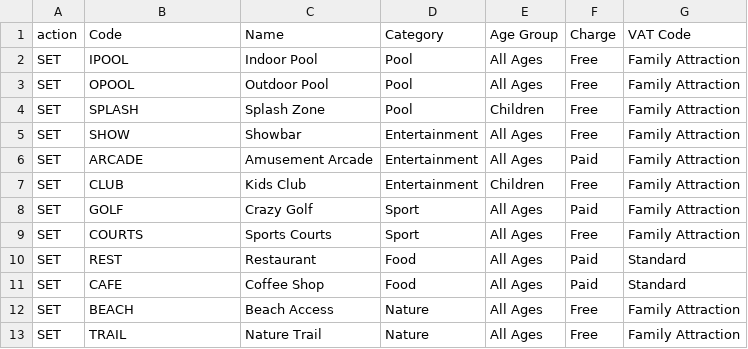
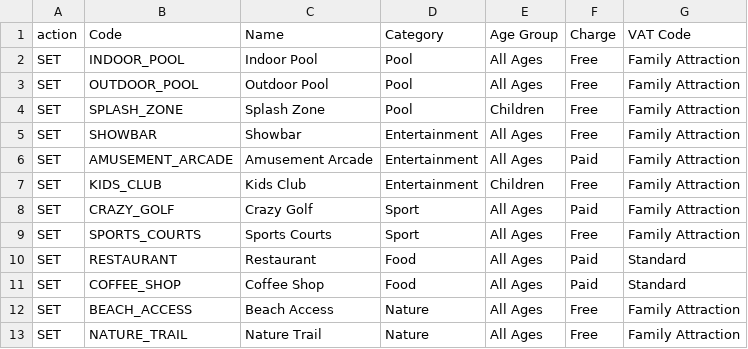
Before and after one commit to acuminous/filby, a CSV file: examples/migrations/csv/parks/amenity.csv, drawn as a sheet.

```diff
--- a/examples/migrations/csv/parks/amenity.csv
+++ b/examples/migrations/csv/parks/amenity.csv
@@ -1,13 +1,13 @@
 action,Code,Name,Category,Age Group,Charge,VAT Code
-SET,IPOOL,Indoor Pool,Pool,All Ages,Free,Family Attraction
-SET,OPOOL,Outdoor Pool,Pool,All Ages,Free,Family Attraction
-SET,SPLASH,Splash Zone,Pool,Children,Free,Family Attraction
-SET,SHOW,Showbar,Entertainment,All Ages,Free,Family Attraction
-SET,ARCADE,Amusement Arcade,Entertainment,All Ages,Paid,Family Attraction
-SET,CLUB,Kids Club,Entertainment,Children,Free,Family Attraction
-SET,GOLF,Crazy Golf,Sport,All Ages,Paid,Family Attraction
-SET,COURTS,Sports Courts,Sport,All Ages,Free,Family Attraction
-SET,REST,Restaurant,Food,All Ages,Paid,Standard
-SET,CAFE,Coffee Shop,Food,All Ages,Paid,Standard
-SET,BEACH,Beach Access,Nature,All Ages,Free,Family Attraction
-SET,TRAIL,Nature Trail,Nature,All Ages,Free,Family Attraction
+SET,INDOOR_POOL,Indoor Pool,Pool,All Ages,Free,Family Attraction
+SET,OUTDOOR_POOL,Outdoor Pool,Pool,All Ages,Free,Family Attraction
+SET,SPLASH_ZONE,Splash Zone,Pool,Children,Free,Family Attraction
+SET,SHOWBAR,Showbar,Entertainment,All Ages,Free,Family Attraction
+SET,AMUSEMENT_ARCADE,Amusement Arcade,Entertainment,All Ages,Paid,Family Attraction
+SET,KIDS_CLUB,Kids Club,Entertainment,Children,Free,Family Attraction
+SET,CRAZY_GOLF,Crazy Golf,Sport,All Ages,Paid,Family Attraction
+SET,SPORTS_COURTS,Sports Courts,Sport,All Ages,Free,Family Attraction
+SET,RESTAURANT,Restaurant,Food,All Ages,Paid,Standard
+SET,COFFEE_SHOP,Coffee Shop,Food,All Ages,Paid,Standard
+SET,BEACH_ACCESS,Beach Access,Nature,All Ages,Free,Family Attraction
+SET,NATURE_TRAIL,Nature Trail,Nature,All Ages,Free,Family Attraction
```
Also changed, not shown: examples/migrations/csv/parks/park-amenity.csv, 5 other files.
